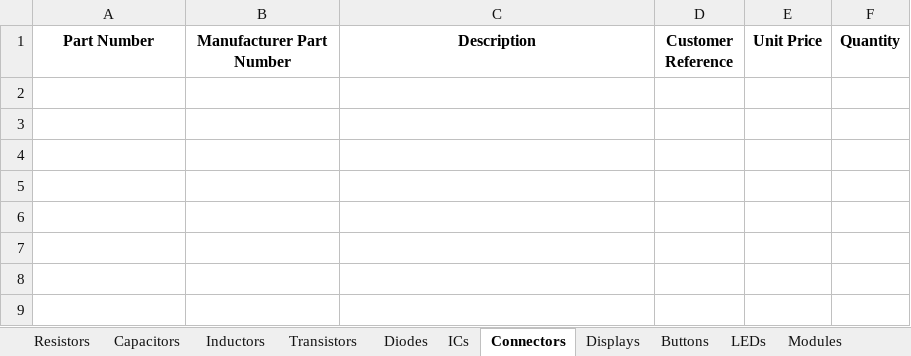
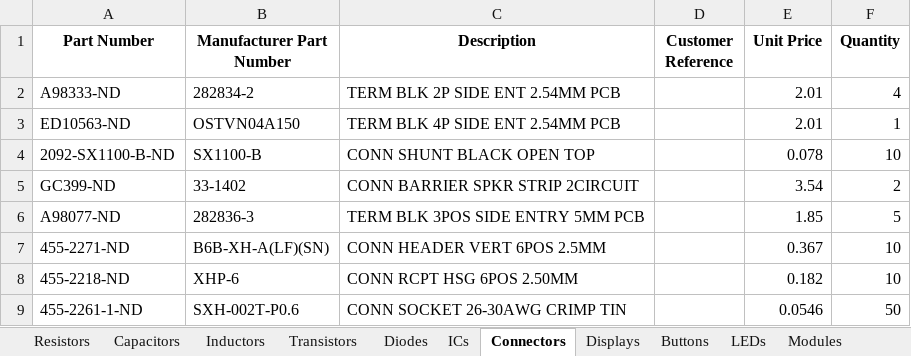
Before and after one commit to Thomas1B/Electronics-Inventory-Program, an Excel workbook: Saved_Lists/Inventory.xlsx, sheet Connectors, drawn as a sheet; values as stored, in another font and other column widths than the file's, no borders; the diff names each change by its address in the sheet, - before the commit and + after, or states it on an @@ line.

```diff
--- a/Saved_Lists/Inventory.xlsx (sheet Connectors)
+++ b/Saved_Lists/Inventory.xlsx (sheet Connectors)
+row 2: A98333-ND | 282834-2 | TERM BLK 2P SIDE ENT 2.54MM PCB |  | 2.01 | 4
+row 3: ED10563-ND | OSTVN04A150 | TERM BLK 4P SIDE ENT 2.54MM PCB |  | 2.01 | 1
+row 4: 2092-SX1100-B-ND | SX1100-B | CONN SHUNT BLACK OPEN TOP |  | 0.078 | 10
+row 5: GC399-ND | 33-1402 | CONN BARRIER SPKR STRIP 2CIRCUIT |  | 3.54 | 2
+row 6: A98077-ND | 282836-3 | TERM BLK 3POS SIDE ENTRY 5MM PCB |  | 1.85 | 5
+row 7: 455-2271-ND | B6B-XH-A(LF)(SN) | CONN HEADER VERT 6POS 2.5MM |  | 0.367 | 10
+row 8: 455-2218-ND | XHP-6 | CONN RCPT HSG 6POS 2.50MM |  | 0.182 | 10
+row 9: 455-2261-1-ND | SXH-002T-P0.6 | CONN SOCKET 26-30AWG CRIMP TIN |  | 0.0546 | 50
```
Also changed, not shown: sheet Other, sheet Resistors, sheet LEDs, sheet ICs, sheet Capacitors, sheet Diodes, 5 more sheets, 1 other file.
